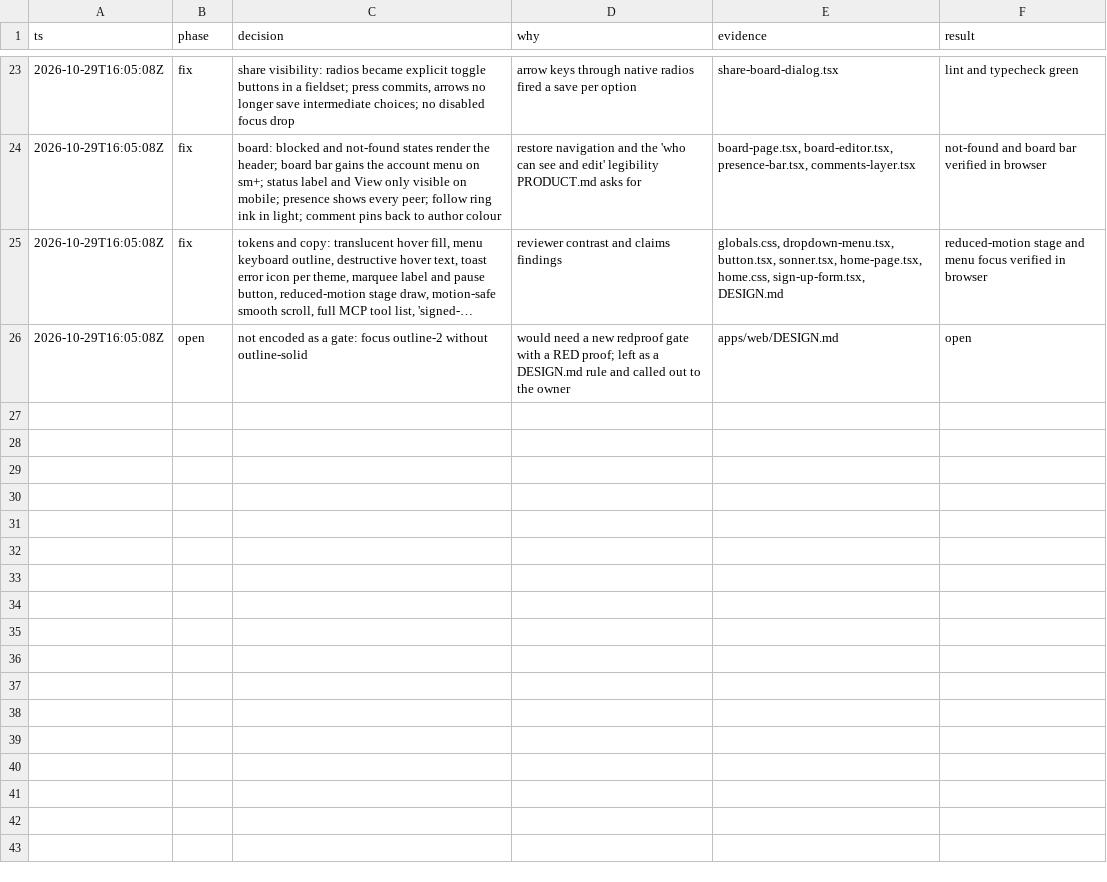
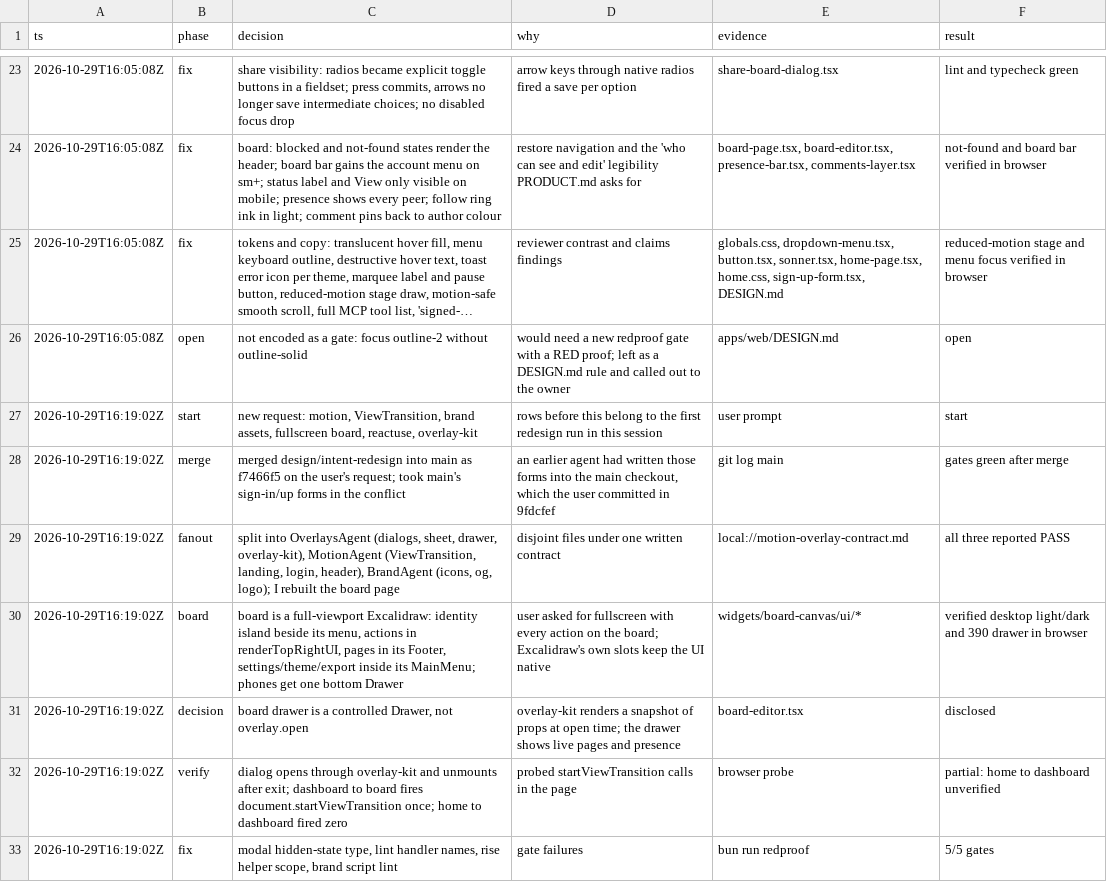
Before and after one commit to jirayusueb/narbel, a TSV file: .audit/intent-redesign.tsv, drawn as a sheet; only a part is shown, gaps mark what is left out; long unchanged cells end in …; the diff names each change by its address in the sheet, - before the commit and + after, or states it on an @@ line.

Commit message:
feat(web): motion, view transitions, overlay-kit, fullscreen board, brand assets
- motion: dialog/sheet/drawer enter-exit, dashboard grid layout,
  pages tab indicator, presence and comment pins, hero and login swap
- React ViewTransition around routes; shared board-title name
- overlay-kit opens every dialog (create, rename, delete, share,
  rename page); new Sheet and Drawer primitives
- @reactuses/core for storage, media query, listeners, toggles,
  visibility and clipboard
- board page: full-viewport Excalidraw with actions in its menu,
  top-right slot and footer; bottom drawer on phones
- favicon, app icons, manifest, OG image, logo files, head meta

```diff
--- a/.audit/intent-redesign.tsv
+++ b/.audit/intent-redesign.tsv
+row 27: 2026-10-29T16:19:02Z | start | new request: motion, ViewTransition, brand assets, fullscreen board, reactuse, overlay-kit | rows before this belong to the first redesign run in this session | user prompt | start
+row 28: 2026-10-29T16:19:02Z | merge | merged design/intent-redesign into main as f7466f5 on the user's request; took main's sign-in/up forms in the conflict | an earlier agent had written those forms into the main checkout, which the user committed in 9fdcfef | git log main | gates green after merge
+row 29: 2026-10-29T16:19:02Z | fanout | split into OverlaysAgent (dialogs, sheet, drawer, overlay-kit), MotionAgent (ViewTransition, landing, login, header), BrandAgent (icons, og, logo); I rebuilt the board page | disjoint files under one written contract | local://motion-overlay-contract.md | all three reported PASS
+row 30: 2026-10-29T16:19:02Z | board | board is a full-viewport Excalidraw: identity island beside its menu, actions in renderTopRightUI, pages in its Footer, settings/theme/export inside its MainMenu; phones get one bottom Drawer | user asked for fullscreen with every action on the board; Excalidraw's own slots keep the UI native | widgets/board-canvas/ui/* | verified desktop light/dark and 390 drawer in browser
+row 31: 2026-10-29T16:19:02Z | decision | board drawer is a controlled Drawer, not overlay.open | overlay-kit renders a snapshot of props at open time; the drawer shows live pages and presence | board-editor.tsx | disclosed
+row 32: 2026-10-29T16:19:02Z | verify | dialog opens through overlay-kit and unmounts after exit; dashboard to board fires document.startViewTransition once; home to dashboard fired zero | probed startViewTransition calls in the page | browser probe | partial: home to dashboard unverified
+row 33: 2026-10-29T16:19:02Z | fix | modal hidden-state type, lint handler names, rise helper scope, brand script lint | gate failures | bun run redproof | 5/5 gates
```
Also changed, not shown: 52 other files.
